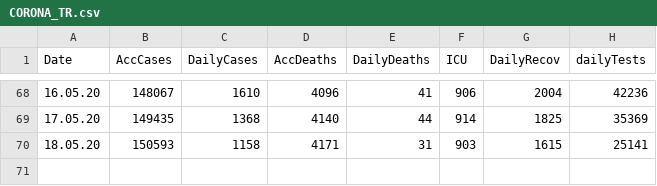
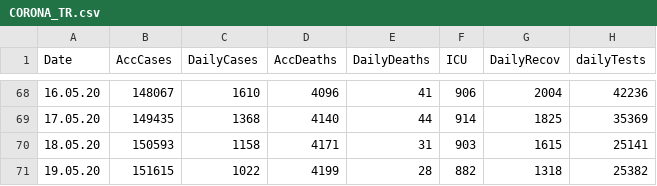
Before and after one commit to burcutepekule/corona-tr-modeling, a CSV file: DATA/CORONA_TR.csv, drawn as a sheet; only a part is shown, gaps mark what is left out.

```diff
--- a/DATA/CORONA_TR.csv
+++ b/DATA/CORONA_TR.csv
@@ -70 +70,2 @@
 18.05.20,150593,1158,4171,31,903,1615,25141
+19.05.20,151615,1022,4199,28,882,1318,25382
```
Also changed, not shown: OUT_19_May_2020/CSVS/output_all_mrelax_0.csv, OUT_19_May_2020/CSVS/parameters_fit_mrelax_0.csv, 6 other files.
